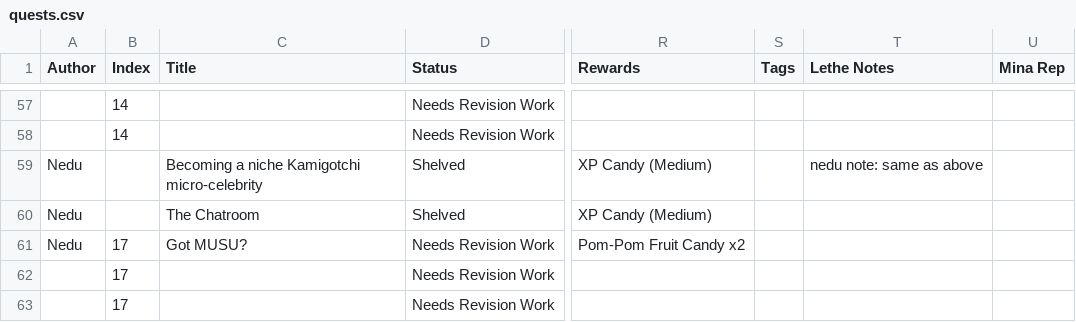
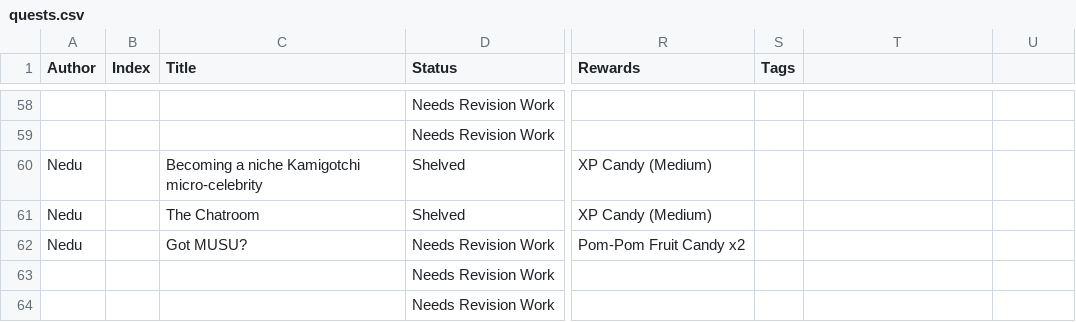
Before and after one commit to kanyaveral/kamigotchi, a CSV file: packages/contracts/src/deployment/world/data/quests/quests.csv, drawn as a sheet; only a part is shown, gaps mark what is left out; addresses are those after the commit; the diff covers the shown part only; the diff names each change by its address in the sheet, - before the commit and + after, or states it on an @@ line.

```diff
--- a/packages/contracts/src/deployment/world/data/quests/quests.csv
+++ b/packages/contracts/src/deployment/world/data/quests/quests.csv
-T1: Lethe Notes
+T1: (empty)
-U1: Mina Rep
+U1: (empty)
-B58:B59 (Index): 14
+B58:B59 (Index): (empty)
-T60: nedu note: same as above
+T60: (empty)
-B62:B64 (Index): 17
+B62:B64 (Index): (empty)
```
Also changed, not shown: 3 added rows, 1 removed row and 144 edited cells elsewhere in this file, 2 other files.
